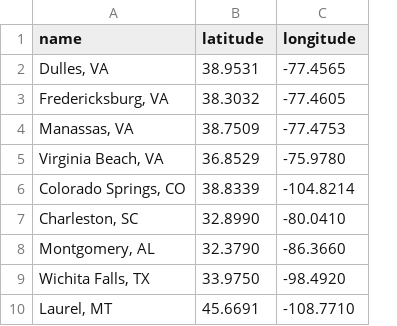
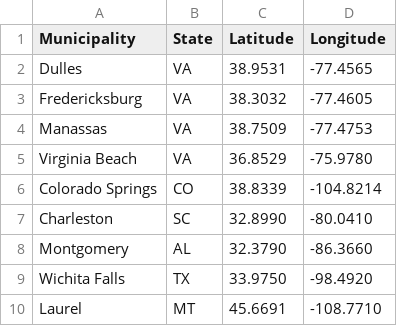
Before and after one commit to 10U-Labs/wan-graph-synthesizer, a CSV file: data/vertices/utilities/off_net.csv, drawn as a sheet; removed rows and columns are numbered as before the commit, all else as after; the diff names each change by its address in the sheet, - before the commit and + after, or states it on an @@ line.

```diff
--- a/data/vertices/utilities/off_net.csv
+++ b/data/vertices/utilities/off_net.csv
-column A (name), rows 2-10: Dulles, VA | Fredericksburg, VA | Manassas, VA | Virginia Beach, VA | Colorado Springs, CO | Charleston, SC | Montgomery, AL | Wichita Falls, TX | Laurel, MT
+column A (Municipality), rows 2-10: Dulles | Fredericksburg | Manassas | Virginia Beach | Colorado Springs | Charleston | Montgomery | Wichita Falls | Laurel
+column B (State), rows 2-10: VA | VA | VA | VA | CO | SC | AL | TX | MT
-C1: latitude
+C1: Latitude
-D1: longitude
+D1: Longitude
```
